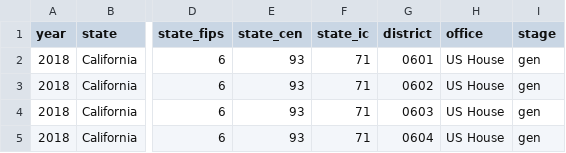
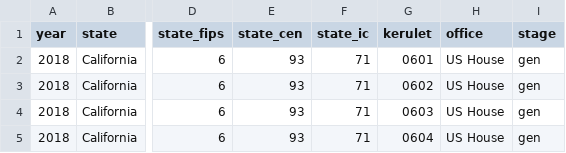
Before and after one commit to szabokrissz96/valterk, a CSV file: file.csv, drawn as a sheet; only a part is shown, gaps mark what is left out; the diff names each change by its address in the sheet, - before the commit and + after, or states it on an @@ line.

Commit message:
Update file.csv

```diff
--- a/file.csv
+++ b/file.csv
-G1: district
+G1: kerulet
```
